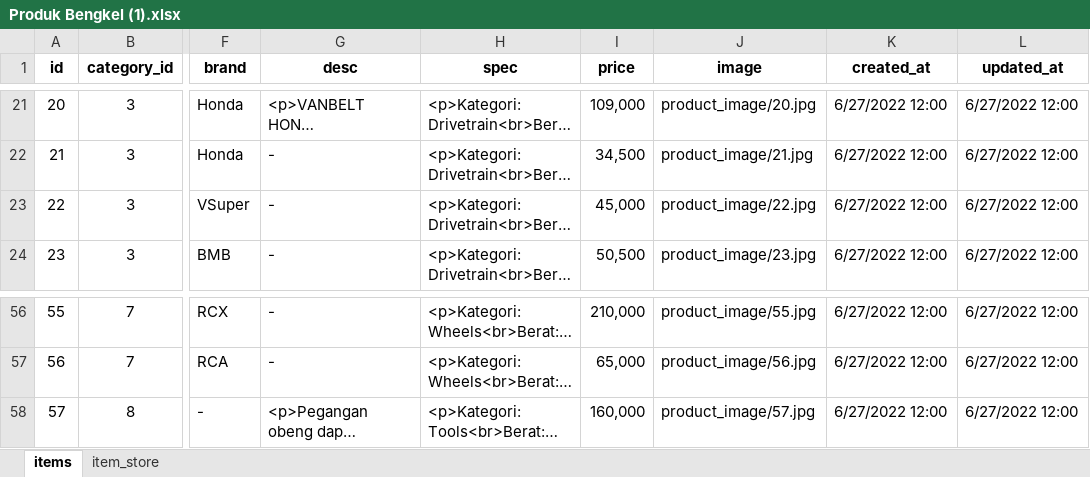
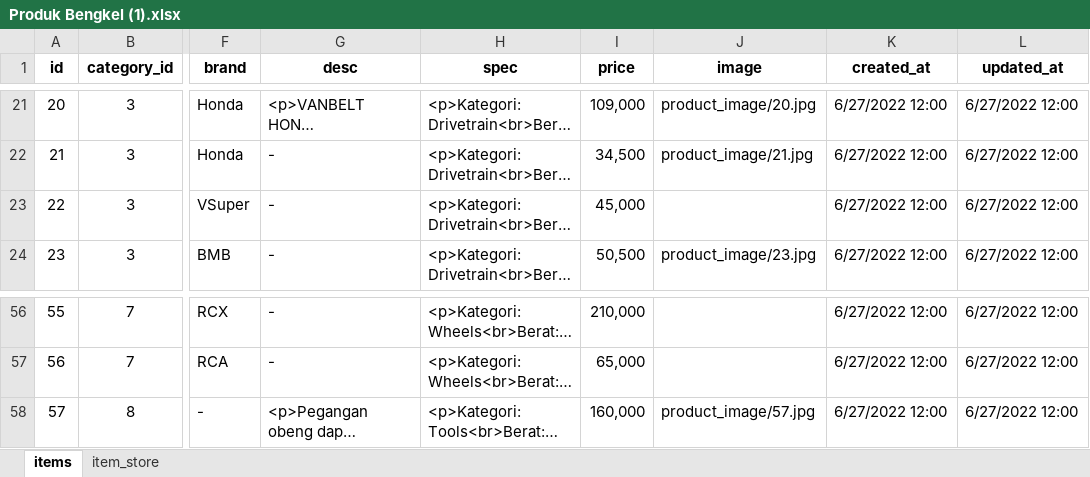
Before and after one commit to Rifqio/Bengkel-Project, an Excel workbook: database/seeders/Produk Bengkel (1).xlsx, sheet items, drawn as a sheet; only a part is shown, gaps mark what is left out; long unchanged cells end in …; values as stored, in another font and other column widths than the file's, no borders; the diff covers the shown part only; the diff names each change by its address in the sheet, - before the commit and + after, or states it on an @@ line.

Commit message:
product seed

```diff
--- a/database/seeders/Produk Bengkel (1).xlsx (sheet items)
+++ b/database/seeders/Produk Bengkel (1).xlsx (sheet items)
-J23 (image): product_image/22.jpg
+J23 (image): (empty)
-J56 (image): product_image/55.jpg
+J56 (image): (empty)
-J57 (image): product_image/56.jpg
+J57 (image): (empty)
```
Also changed, not shown: 15 edited cells elsewhere in this sheet, 7 other files.
